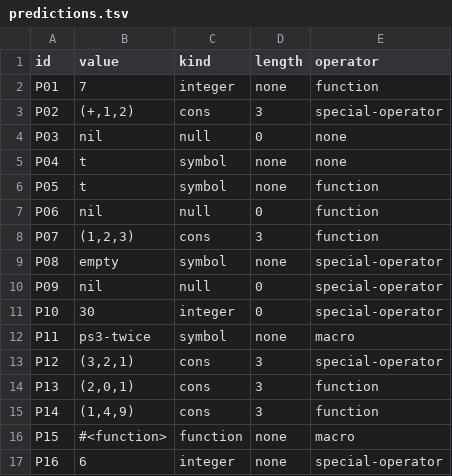
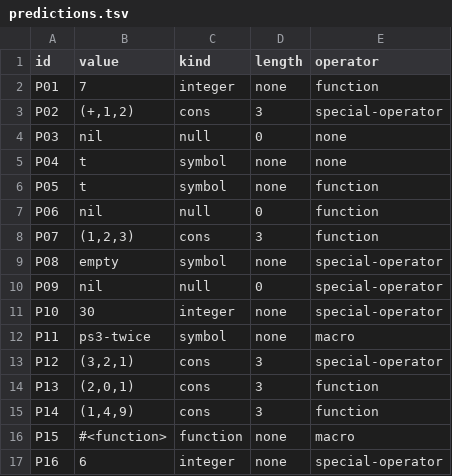
Before and after one commit to ed-cambel/cmsc-124-ps3-starter, a TSV file: predictions.tsv, drawn as a sheet.

Commit message:
fix: integer for P10 should have length none

```diff
--- a/predictions.tsv
+++ b/predictions.tsv
@@ -10,3 +10,3 @@ P08	empty	symbol	none	special-operator
 P09	nil	null	0	special-operator
-P10	30	integer	0	special-operator
+P10	30	integer	none	special-operator
 P11	ps3-twice	symbol	none	macro
```
Also changed, not shown: 1 other file.
